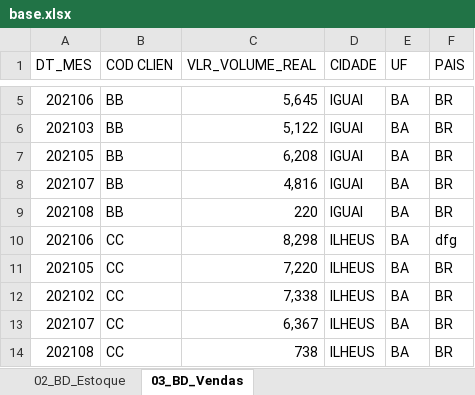
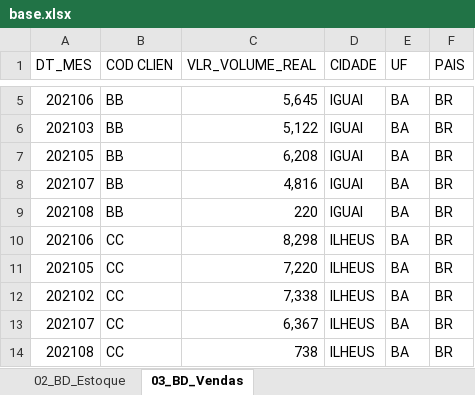
Before and after one commit to jessycalais/etl-full, an Excel workbook: data/raw/base.xlsx, sheet 03_BD_Vendas, drawn as a sheet; only a part is shown, gaps mark what is left out; values as stored, in another font and other column widths than the file's, no borders; the diff names each change by its address in the sheet, - before the commit and + after, or states it on an @@ line.

Commit message:
Arquivo base

```diff
--- a/data/raw/base.xlsx (sheet 03_BD_Vendas)
+++ b/data/raw/base.xlsx (sheet 03_BD_Vendas)
-F10 (PAIS): dfg
+F10 (PAIS): BR
```
